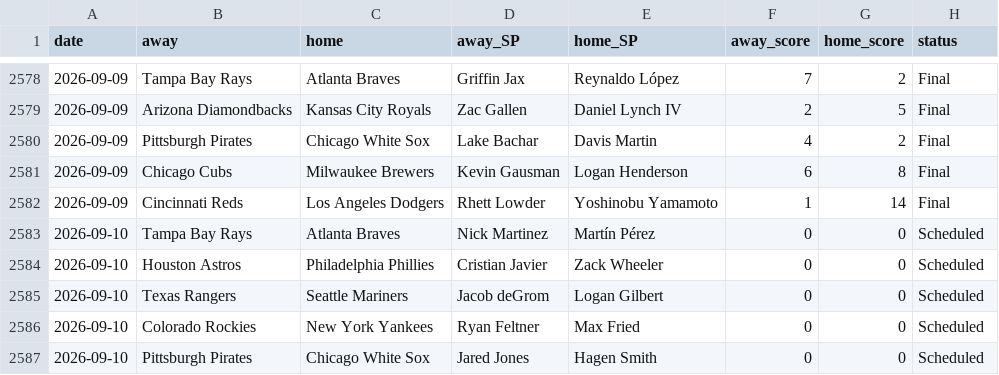
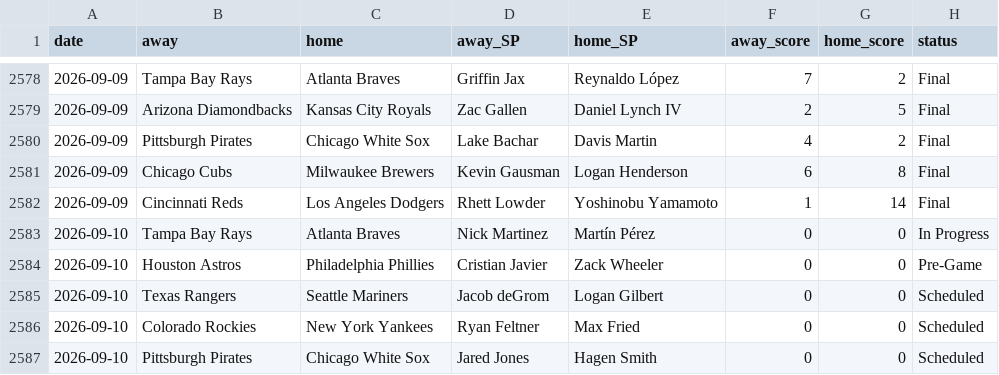
Before and after one commit to CheeseDagg/MLBTool, a CSV file: mlb/data/game_starters.csv, drawn as a sheet; only a part is shown, gaps mark what is left out.

```diff
--- a/mlb/data/game_starters.csv
+++ b/mlb/data/game_starters.csv
@@ -2582,4 +2582,4 @@ date,away,home,away_SP,home_SP,away_score,home_score,status
 2026-09-09,Cincinnati Reds,Los Angeles Dodgers,Rhett Lowder,Yoshinobu Yamamoto,1,14,Final
-2026-09-10,Tampa Bay Rays,Atlanta Braves,Nick Martinez,Martín Pérez,0,0,Scheduled
-2026-09-10,Houston Astros,Philadelphia Phillies,Cristian Javier,Zack Wheeler,0,0,Scheduled
+2026-09-10,Tampa Bay Rays,Atlanta Braves,Nick Martinez,Martín Pérez,0,0,In Progress
+2026-09-10,Houston Astros,Philadelphia Phillies,Cristian Javier,Zack Wheeler,0,0,Pre-Game
 2026-09-10,Texas Rangers,Seattle Mariners,Jacob deGrom,Logan Gilbert,0,0,Scheduled
```
Also changed, not shown: mlb/data/hr_predictions.csv, 4 other files.
